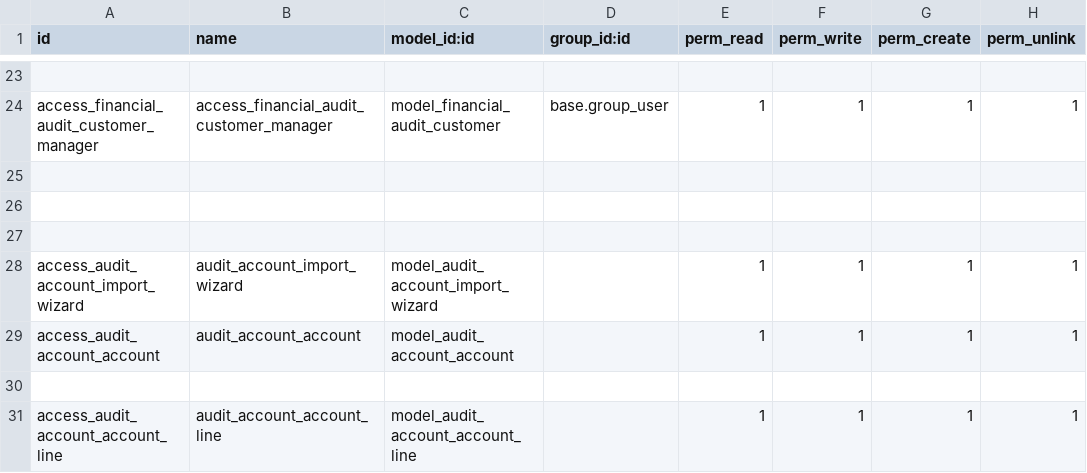
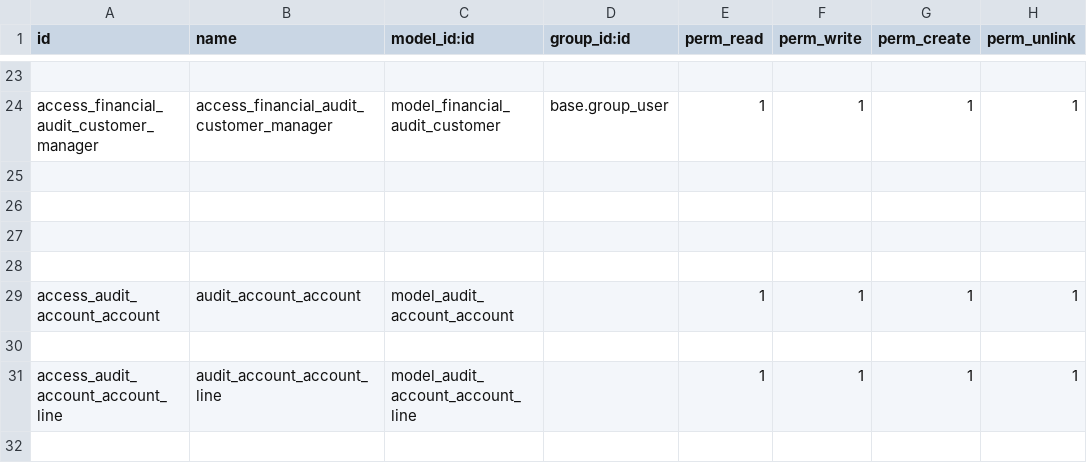
Before and after one commit to basherdawod/Tanweer, a CSV file: audit_management/security/ir.model.access.csv, drawn as a sheet; only a part is shown, gaps mark what is left out.

Commit message:
Import xlsx Sheet

```diff
--- a/audit_management/security/ir.model.access.csv
+++ b/audit_management/security/ir.model.access.csv
@@ -27,3 +27,3 @@ access_financial_audit_customer_manager,access_financial_audit_customer_manager,
 
-access_audit_account_import_wizard,audit_account_import_wizard,model_audit_account_import_wizard,,1,1,1,1
+
 access_audit_account_account,audit_account_account,model_audit_account_account,,1,1,1,1
```
Also changed, not shown: 4 other files.
